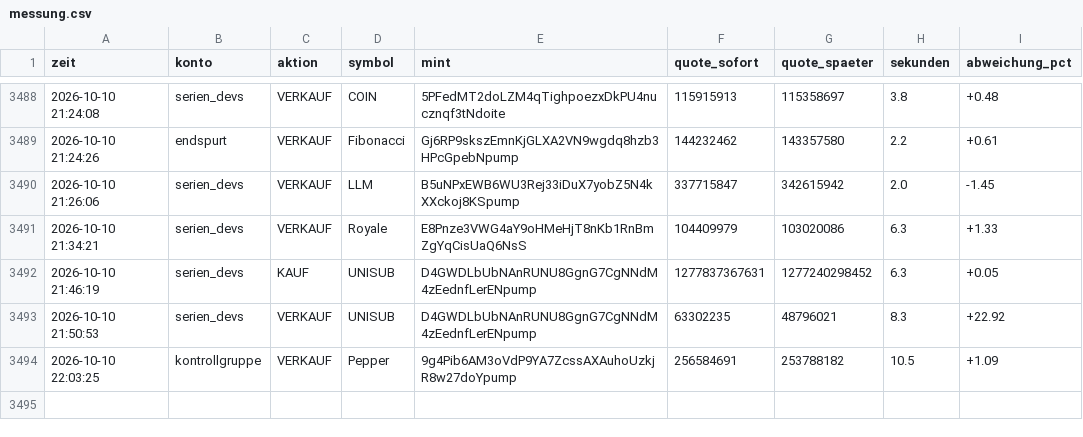
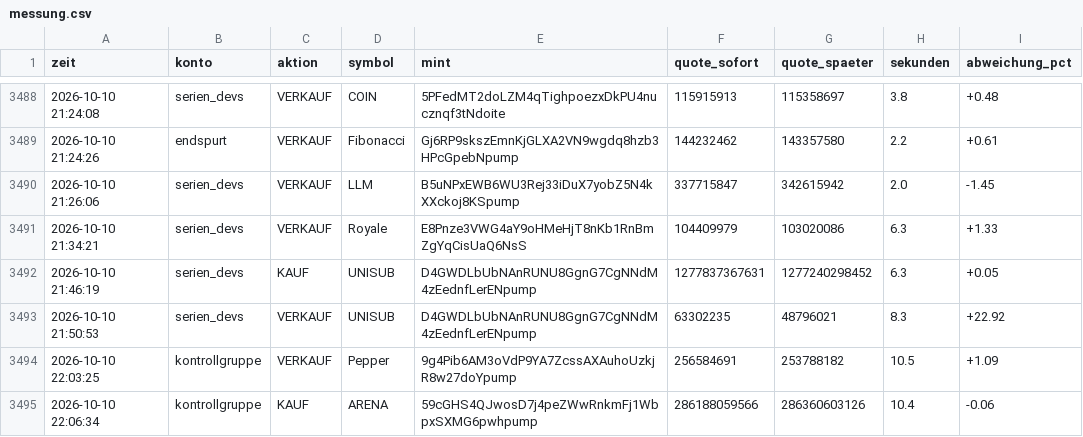
Before and after one commit to Jubosaurus/solana-meme-paperbot, a CSV file: messung.csv, drawn as a sheet; only a part is shown, gaps mark what is left out; the diff names each change by its address in the sheet, - before the commit and + after, or states it on an @@ line.

```diff
--- a/messung.csv
+++ b/messung.csv
+row 3495: 2026-10-10 22:06:34 | kontrollgruppe | KAUF | ARENA | 59cGHS4QJwosD7j4peZWwRnkmFj1WbpxSXMG6pwhpump | 286188059566 | 286360603126 | 10.4 | -0.06
```
Also changed, not shown: dexscreener.csv, experimente/endspurt/journal.csv, 17 other files.
